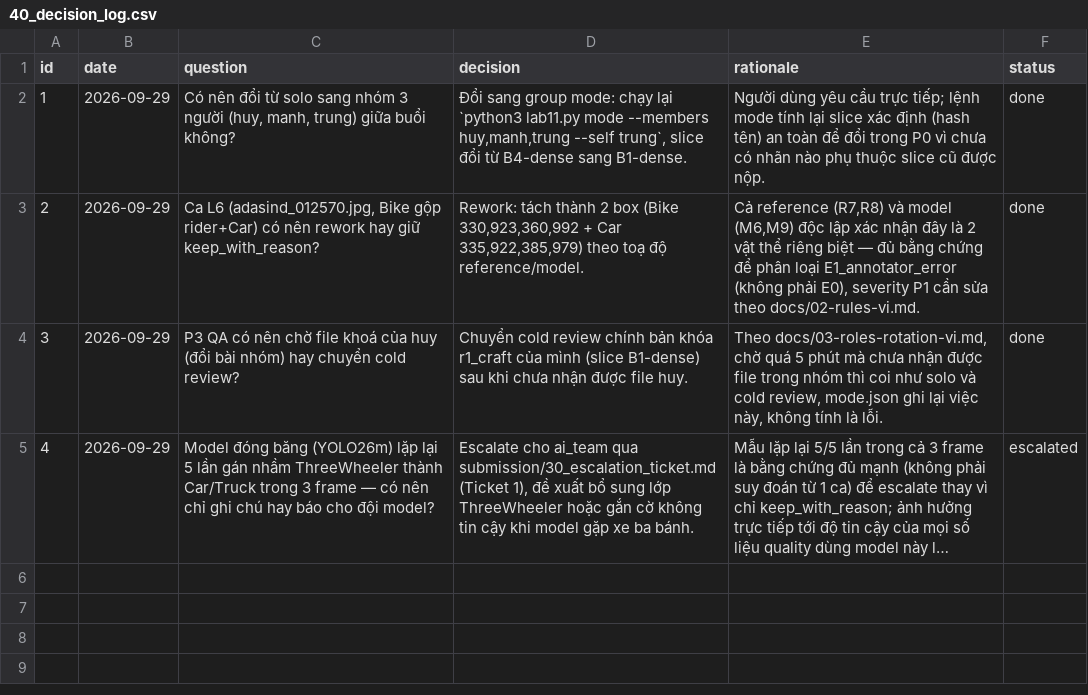
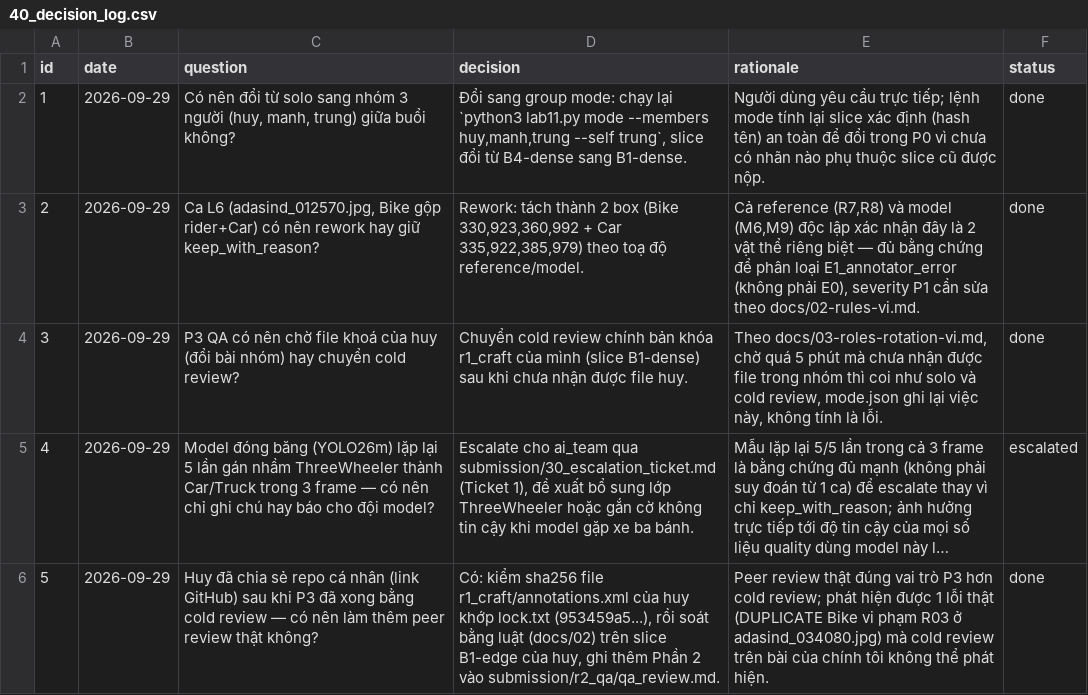
Before and after one commit to toilatrung/AE-Annotation-Engineer, a CSV file: submission/40_decision_log.csv, drawn as a sheet; long unchanged cells end in …; the diff names each change by its address in the sheet, - before the commit and + after, or states it on an @@ line.

Commit message:
feat(lab): complete real peer QA on huy's B1-edge lock (found R03 duplicate Bike box), keep both overlays

```diff
--- a/submission/40_decision_log.csv
+++ b/submission/40_decision_log.csv
+row 6: 5 | 2026-09-29 | Huy đã chia sẻ repo cá nhân (link GitHub) sau khi P3 đã xong bằng cold review — có nên làm thêm peer review thật không? | Có: kiểm sha256 file r1_craft/annotations.xml của huy khớp lock.txt (953459a5...), rồi soát bằng luật (docs/02) trên slice B1-edge của huy, ghi thêm Phần 2 vào submission/r2_qa/qa_review.md. | Peer review thật đúng vai trò P3 hơn cold review; phát hiện được 1 lỗi thật (DUPLICATE Bike vi phạm R03 ở adasind_034080.jpg) mà cold review trên bài của chính tôi không thể phát hiện. | done
```
Also changed, not shown: submission/findings.csv, 4 other files.
